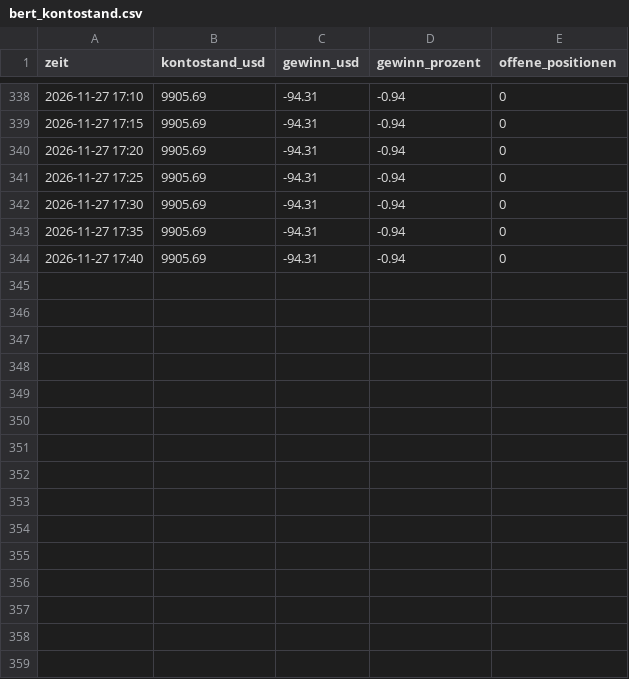
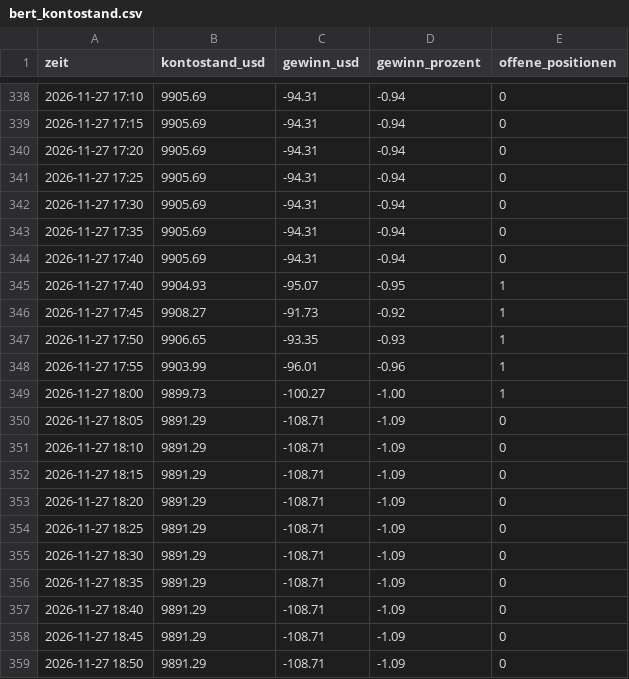
Before and after one commit to ki-gegen-das-system/ki-gegen-das-system, a CSV file: data/bert_kontostand.csv, drawn as a sheet; only a part is shown, gaps mark what is left out.

Commit message:
Bert: Update 2026-11-27 17:50 UTC

```diff
--- a/data/bert_kontostand.csv
+++ b/data/bert_kontostand.csv
@@ -344 +344,16 @@ zeit,kontostand_usd,gewinn_usd,gewinn_prozent,offene_positionen
 2026-11-27 17:40,9905.69,-94.31,-0.94,0
+2026-11-27 17:40,9904.93,-95.07,-0.95,1
+2026-11-27 17:45,9908.27,-91.73,-0.92,1
+2026-11-27 17:50,9906.65,-93.35,-0.93,1
+2026-11-27 17:55,9903.99,-96.01,-0.96,1
+2026-11-27 18:00,9899.73,-100.27,-1.00,1
+2026-11-27 18:05,9891.29,-108.71,-1.09,0
+2026-11-27 18:10,9891.29,-108.71,-1.09,0
+2026-11-27 18:15,9891.29,-108.71,-1.09,0
+2026-11-27 18:20,9891.29,-108.71,-1.09,0
+2026-11-27 18:25,9891.29,-108.71,-1.09,0
+2026-11-27 18:30,9891.29,-108.71,-1.09,0
+2026-11-27 18:35,9891.29,-108.71,-1.09,0
+2026-11-27 18:40,9891.29,-108.71,-1.09,0
+2026-11-27 18:45,9891.29,-108.71,-1.09,0
+2026-11-27 18:50,9891.29,-108.71,-1.09,0
```
Also changed, not shown: data/bert_entscheidungen.csv, data/bert_trades.csv, 1 other file.
